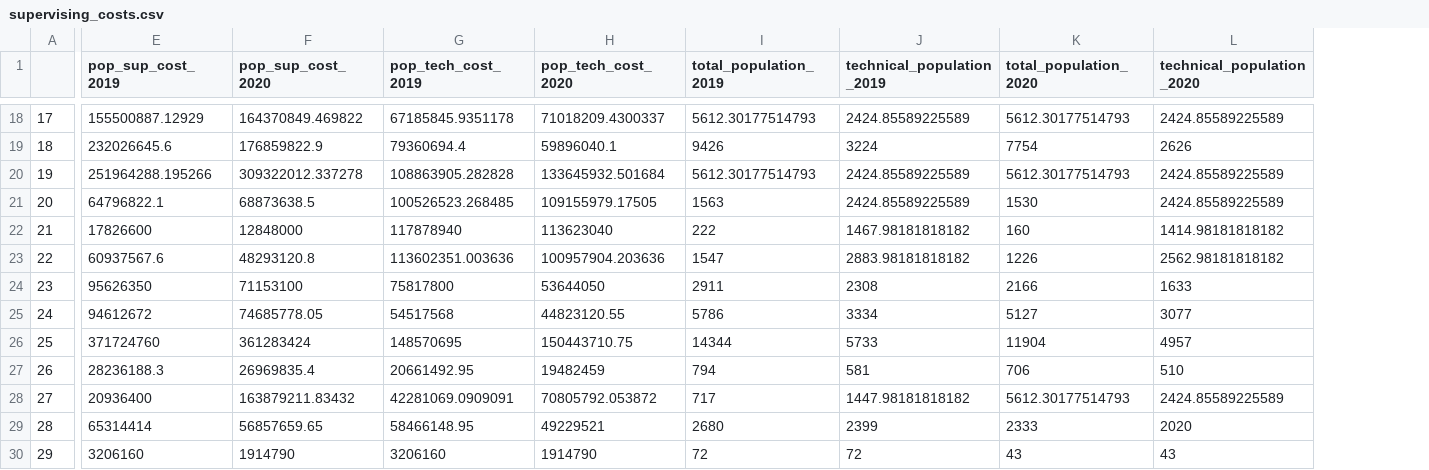
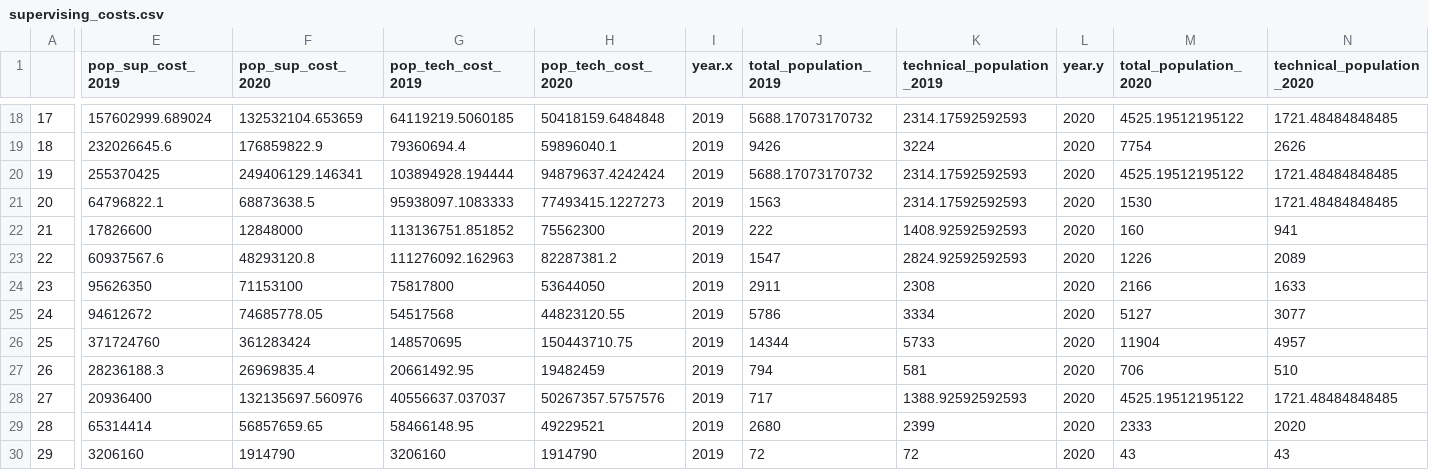
Before and after one commit to CSGJCResearch/cc_survey, a CSV file: shared_data/supervising_costs.csv, drawn as a sheet; only a part is shown, gaps mark what is left out; addresses are those after the commit; the diff covers the shown part only; the diff names each change by its address in the sheet, - before the commit and + after, or states it on an @@ line.

```diff
--- a/shared_data/supervising_costs.csv
+++ b/shared_data/supervising_costs.csv
+column I (year.x), rows 18-30: all 2019
+column L (year.y), rows 18-30: all 2020
-E18 (pop_sup_cost_2019): 155500887.12929
+E18 (pop_sup_cost_2019): 157602999.689024
-F18 (pop_sup_cost_2020): 164370849.469822
+F18 (pop_sup_cost_2020): 132532104.653659
-G18 (pop_tech_cost_2019): 67185845.9351178
+G18 (pop_tech_cost_2019): 64119219.5060185
-H18 (pop_tech_cost_2020): 71018209.4300337
+H18 (pop_tech_cost_2020): 50418159.6484848
-J18 (total_population_2019): 5612.30177514793
+J18 (total_population_2019): 5688.17073170732
-K18 (technical_population_2019): 2424.85589225589
+K18 (technical_population_2019): 2314.17592592593
-M18 (total_population_2020): 5612.30177514793
+M18 (total_population_2020): 4525.19512195122
-N18 (technical_population_2020): 2424.85589225589
+N18 (technical_population_2020): 1721.48484848485
-E20 (pop_sup_cost_2019): 251964288.195266
+E20 (pop_sup_cost_2019): 255370425
-F20 (pop_sup_cost_2020): 309322012.337278
+F20 (pop_sup_cost_2020): 249406129.146341
-G20 (pop_tech_cost_2019): 108863905.282828
+G20 (pop_tech_cost_2019): 103894928.194444
-H20 (pop_tech_cost_2020): 133645932.501684
+H20 (pop_tech_cost_2020): 94879637.4242424
-J20 (total_population_2019): 5612.30177514793
+J20 (total_population_2019): 5688.17073170732
-K20:K21 (technical_population_2019): 2424.85589225589
+K20:K21 (technical_population_2019): 2314.17592592593
-M20 (total_population_2020): 5612.30177514793
+M20 (total_population_2020): 4525.19512195122
-N20:N21 (technical_population_2020): 2424.85589225589
+N20:N21 (technical_population_2020): 1721.48484848485
-G21 (pop_tech_cost_2019): 100526523.268485
+G21 (pop_tech_cost_2019): 95938097.1083333
-H21 (pop_tech_cost_2020): 109155979.17505
+H21 (pop_tech_cost_2020): 77493415.1227273
-G22 (pop_tech_cost_2019): 117878940
+G22 (pop_tech_cost_2019): 113136751.851852
-H22 (pop_tech_cost_2020): 113623040
+H22 (pop_tech_cost_2020): 75562300
-K22 (technical_population_2019): 1467.98181818182
+K22 (technical_population_2019): 1408.92592592593
-N22 (technical_population_2020): 1414.98181818182
+N22 (technical_population_2020): 941
-G23 (pop_tech_cost_2019): 113602351.003636
+G23 (pop_tech_cost_2019): 111276092.162963
-H23 (pop_tech_cost_2020): 100957904.203636
+H23 (pop_tech_cost_2020): 82287381.2
-K23 (technical_population_2019): 2883.98181818182
+K23 (technical_population_2019): 2824.92592592593
-N23 (technical_population_2020): 2562.98181818182
+N23 (technical_population_2020): 2089
-F28 (pop_sup_cost_2020): 163879211.83432
+F28 (pop_sup_cost_2020): 132135697.560976
-G28 (pop_tech_cost_2019): 42281069.0909091
+G28 (pop_tech_cost_2019): 40556637.037037
-H28 (pop_tech_cost_2020): 70805792.053872
+H28 (pop_tech_cost_2020): 50267357.5757576
-K28 (technical_population_2019): 1447.98181818182
+K28 (technical_population_2019): 1388.92592592593
-M28 (total_population_2020): 5612.30177514793
+M28 (total_population_2020): 4525.19512195122
-N28 (technical_population_2020): 2424.85589225589
+N28 (technical_population_2020): 1721.48484848485
```
Also changed, not shown: 104 edited cells elsewhere in this file, shared_data/cc_admissions_changes.csv, shared_data/cc_population_changes.csv, 3 other files.
